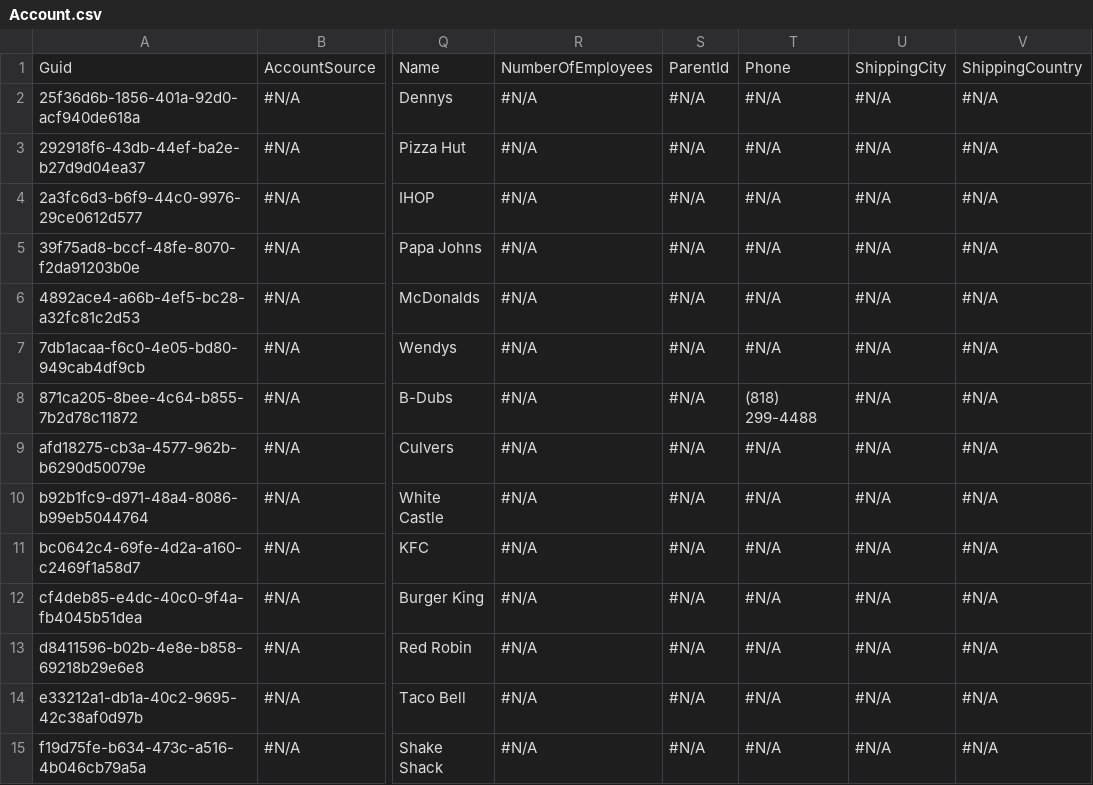
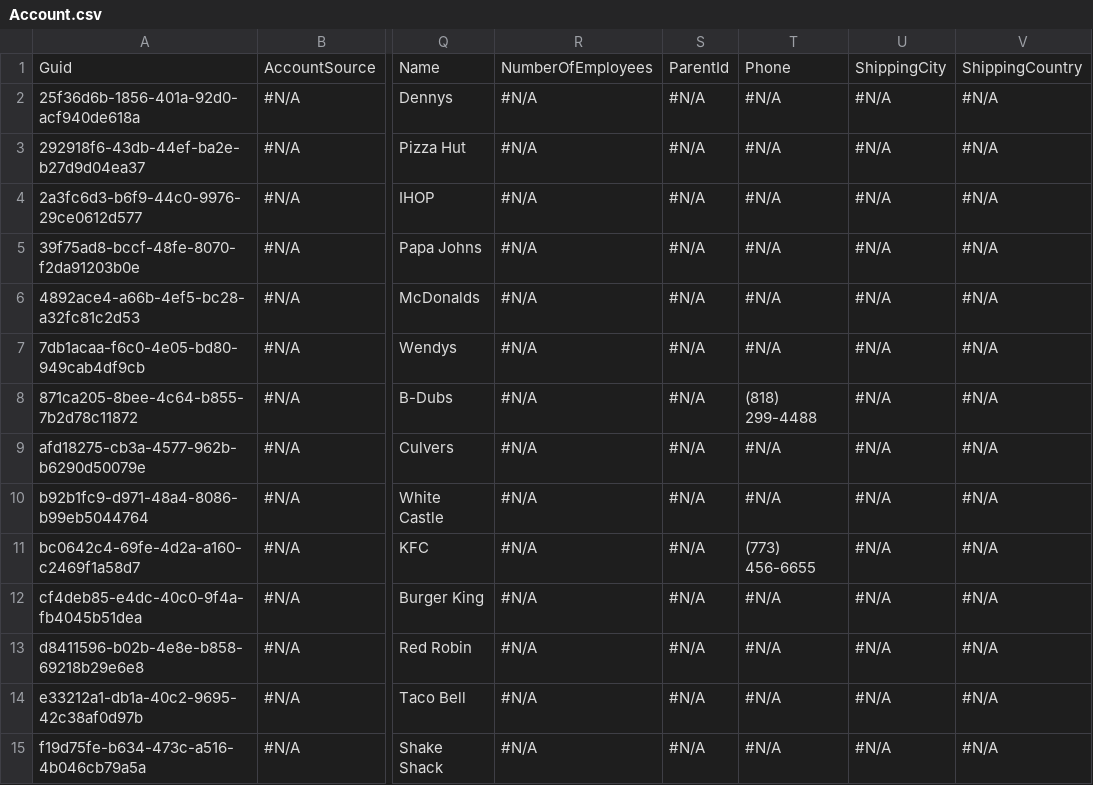
Before and after one commit to mmalanowski-vcs/testddr2, a CSV file: Account.csv, drawn as a sheet; only a part is shown, gaps mark what is left out; the diff names each change by its address in the sheet, - before the commit and + after, or states it on an @@ line.

```diff
--- a/Account.csv
+++ b/Account.csv
-T11: #N/A
+T11: (773) 456-6655
```
